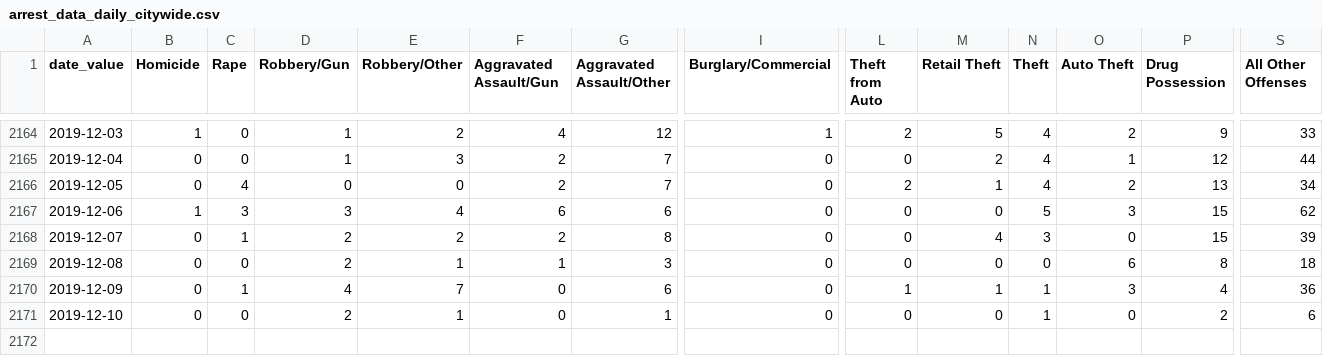
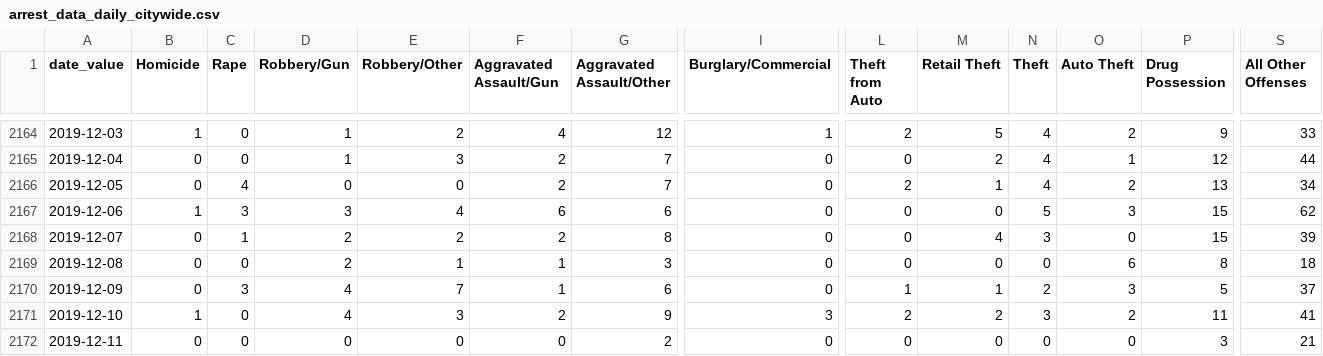
Before and after one commit to PhillyDistrictAttorneysOffice/phillydao-public-data, a CSV file: docs/data/arrest_data_daily_citywide.csv, drawn as a sheet; only a part is shown, gaps mark what is left out; rows hold the shown columns only; the diff covers the shown part only; the diff names each change by its address in the sheet, - before the commit and + after, or states it on an @@ line.

```diff
--- a/docs/data/arrest_data_daily_citywide.csv
+++ b/docs/data/arrest_data_daily_citywide.csv
-C2170 (Rape): 1
+C2170 (Rape): 3
-F2170 (Aggravated Assault/Gun): 0
+F2170 (Aggravated Assault/Gun): 1
-N2170 (Theft): 1
+N2170 (Theft): 2
-P2170 (Drug Possession): 4
+P2170 (Drug Possession): 5
-S2170 (All Other Offenses): 36
+S2170 (All Other Offenses): 37
-B2171 (Homicide): 0
+B2171 (Homicide): 1
-D2171 (Robbery/Gun): 2
+D2171 (Robbery/Gun): 4
-E2171 (Robbery/Other): 1
+E2171 (Robbery/Other): 3
-F2171 (Aggravated Assault/Gun): 0
+F2171 (Aggravated Assault/Gun): 2
-G2171 (Aggravated Assault/Other): 1
+G2171 (Aggravated Assault/Other): 9
-I2171 (Burglary/Commercial): 0
+I2171 (Burglary/Commercial): 3
-L2171 (Theft from Auto): 0
+L2171 (Theft from Auto): 2
-M2171 (Retail Theft): 0
+M2171 (Retail Theft): 2
-N2171 (Theft): 1
+N2171 (Theft): 3
-O2171 (Auto Theft): 0
+O2171 (Auto Theft): 2
-P2171 (Drug Possession): 2
+P2171 (Drug Possession): 11
-S2171 (All Other Offenses): 6
+S2171 (All Other Offenses): 41
+row 2172: 2019-12-11 | 0 | 0 | 0 | 0 | 0 | 2 | 0 | 0 | 0 | 0 | 0 | 3 | 21
```
Also changed, not shown: 2 edited cells elsewhere in this file, docs/data/bail_data_daily_citywide.csv, docs/data/case_outcomes_data_daily_citywide.csv, 19 other files.
